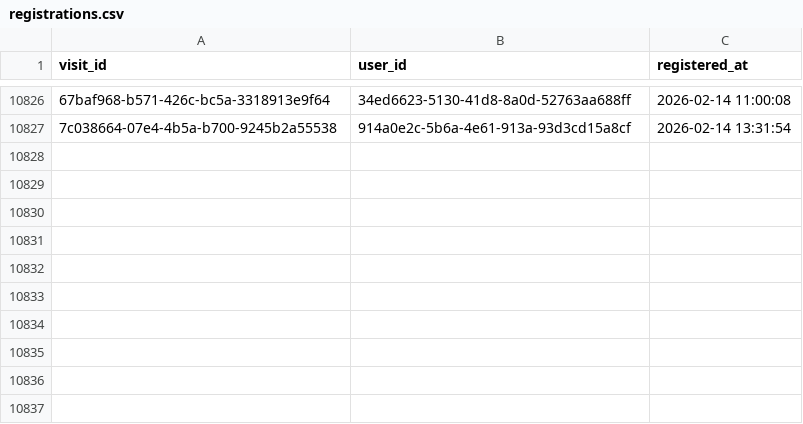
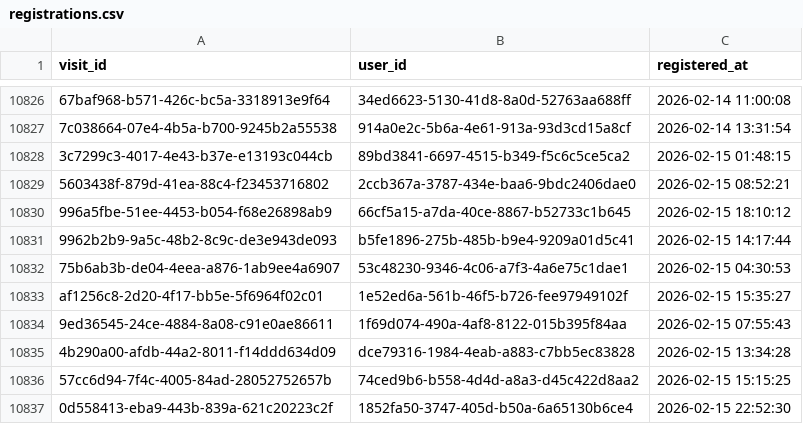
Before and after one commit to ae-wizard/ae-sample-project, a CSV file: models/registrations.csv, drawn as a sheet; only a part is shown, gaps mark what is left out; the diff names each change by its address in the sheet, - before the commit and + after, or states it on an @@ line.

Commit message:
Append 10836 new records to registrations.csv

```diff
--- a/models/registrations.csv
+++ b/models/registrations.csv
+row 10828: 3c7299c3-4017-4e43-b37e-e13193c044cb | 89bd3841-6697-4515-b349-f5c6c5ce5ca2 | 2026-02-15 01:48:15
+row 10829: 5603438f-879d-41ea-88c4-f23453716802 | 2ccb367a-3787-434e-baa6-9bdc2406dae0 | 2026-02-15 08:52:21
+row 10830: 996a5fbe-51ee-4453-b054-f68e26898ab9 | 66cf5a15-a7da-40ce-8867-b52733c1b645 | 2026-02-15 18:10:12
+row 10831: 9962b2b9-9a5c-48b2-8c9c-de3e943de093 | b5fe1896-275b-485b-b9e4-9209a01d5c41 | 2026-02-15 14:17:44
+row 10832: 75b6ab3b-de04-4eea-a876-1ab9ee4a6907 | 53c48230-9346-4c06-a7f3-4a6e75c1dae1 | 2026-02-15 04:30:53
+row 10833: af1256c8-2d20-4f17-bb5e-5f6964f02c01 | 1e52ed6a-561b-46f5-b726-fee97949102f | 2026-02-15 15:35:27
+row 10834: 9ed36545-24ce-4884-8a08-c91e0ae86611 | 1f69d074-490a-4af8-8122-015b395f84aa | 2026-02-15 07:55:43
+row 10835: 4b290a00-afdb-44a2-8011-f14ddd634d09 | dce79316-1984-4eab-a883-c7bb5ec83828 | 2026-02-15 13:34:28
+row 10836: 57cc6d94-7f4c-4005-84ad-28052752657b | 74ced9b6-b558-4d4d-a8a3-d45c422d8aa2 | 2026-02-15 15:15:25
+row 10837: 0d558413-eba9-443b-839a-621c20223c2f | 1852fa50-3747-405d-b50a-6a65130b6ce4 | 2026-02-15 22:52:30
```
